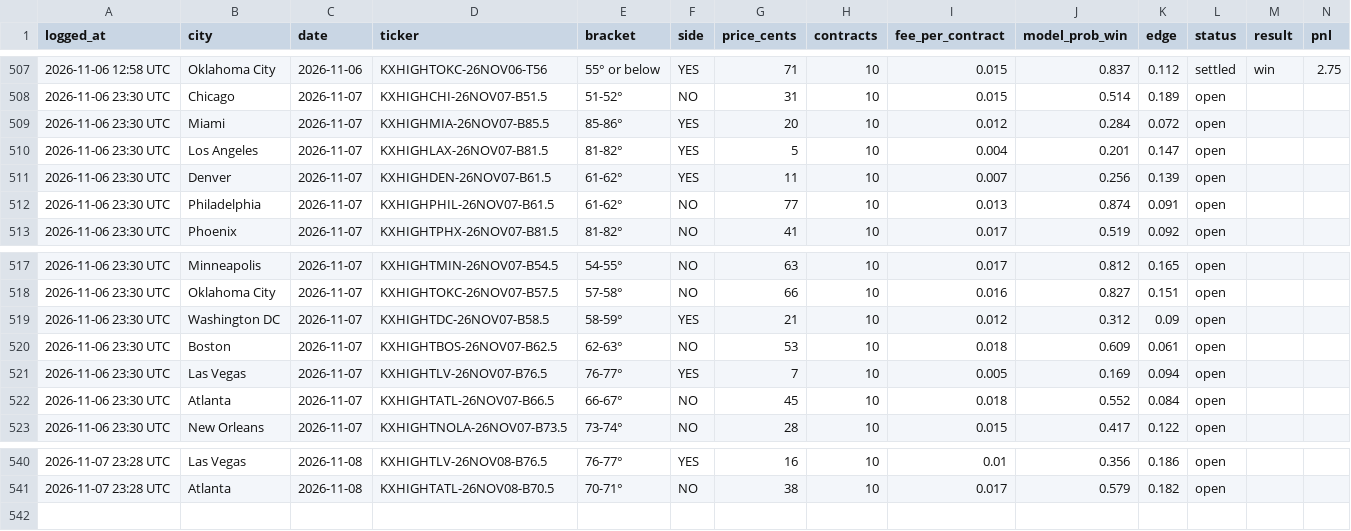
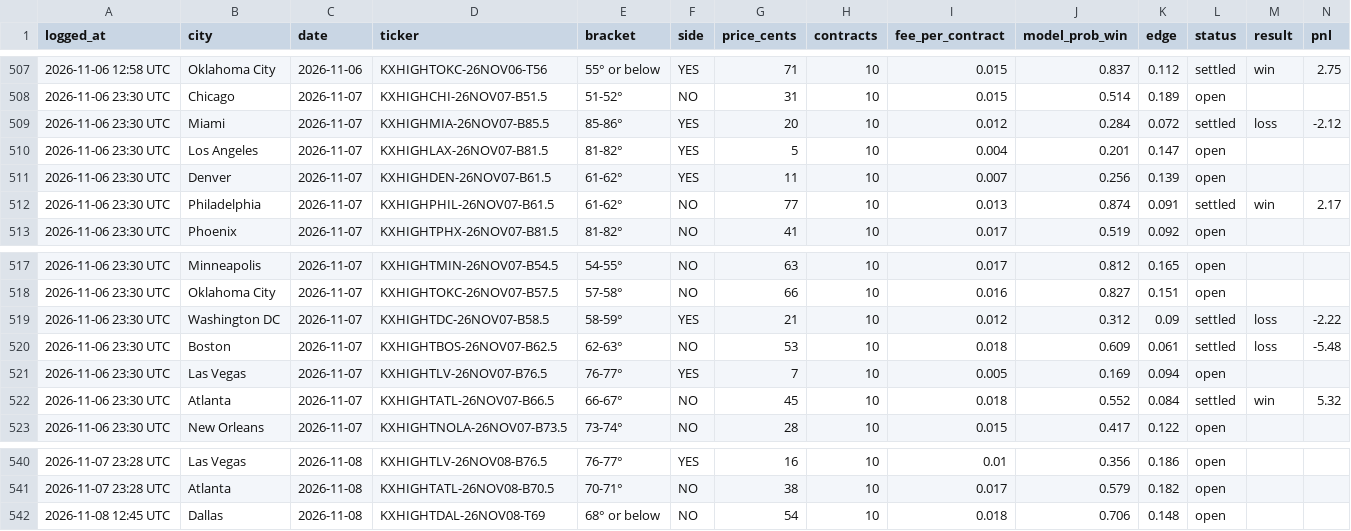
Before and after one commit to kieroncg44/weather-bot, a CSV file: paper_trades.csv, drawn as a sheet; only a part is shown, gaps mark what is left out.

```diff
--- a/paper_trades.csv
+++ b/paper_trades.csv
@@ -508,6 +508,6 @@ logged_at,city,date,ticker,bracket,side,price_cents,contracts,fee_per_contract,m
 2026-11-06 23:30 UTC,Chicago,2026-11-07,KXHIGHCHI-26NOV07-B51.5,51-52°,NO,31,10,0.015,0.514,0.189,open,,
-2026-11-06 23:30 UTC,Miami,2026-11-07,KXHIGHMIA-26NOV07-B85.5,85-86°,YES,20,10,0.012,0.284,0.072,open,,
+2026-11-06 23:30 UTC,Miami,2026-11-07,KXHIGHMIA-26NOV07-B85.5,85-86°,YES,20,10,0.012,0.284,0.072,settled,loss,-2.12
 2026-11-06 23:30 UTC,Los Angeles,2026-11-07,KXHIGHLAX-26NOV07-B81.5,81-82°,YES,5,10,0.004,0.201,0.147,open,,
 2026-11-06 23:30 UTC,Denver,2026-11-07,KXHIGHDEN-26NOV07-B61.5,61-62°,YES,11,10,0.007,0.256,0.139,open,,
-2026-11-06 23:30 UTC,Philadelphia,2026-11-07,KXHIGHPHIL-26NOV07-B61.5,61-62°,NO,77,10,0.013,0.874,0.091,open,,
+2026-11-06 23:30 UTC,Philadelphia,2026-11-07,KXHIGHPHIL-26NOV07-B61.5,61-62°,NO,77,10,0.013,0.874,0.091,settled,win,2.17
 2026-11-06 23:30 UTC,Phoenix,2026-11-07,KXHIGHTPHX-26NOV07-B81.5,81-82°,NO,41,10,0.017,0.519,0.092,open,,
@@ -518,6 +518,6 @@ logged_at,city,date,ticker,bracket,side,price_cents,contracts,fee_per_contract,m
 2026-11-06 23:30 UTC,Oklahoma City,2026-11-07,KXHIGHTOKC-26NOV07-B57.5,57-58°,NO,66,10,0.016,0.827,0.151,open,,
-2026-11-06 23:30 UTC,Washington DC,2026-11-07,KXHIGHTDC-26NOV07-B58.5,58-59°,YES,21,10,0.012,0.312,0.09,open,,
-2026-11-06 23:30 UTC,Boston,2026-11-07,KXHIGHTBOS-26NOV07-B62.5,62-63°,NO,53,10,0.018,0.609,0.061,open,,
+2026-11-06 23:30 UTC,Washington DC,2026-11-07,KXHIGHTDC-26NOV07-B58.5,58-59°,YES,21,10,0.012,0.312,0.09,settled,loss,-2.22
+2026-11-06 23:30 UTC,Boston,2026-11-07,KXHIGHTBOS-26NOV07-B62.5,62-63°,NO,53,10,0.018,0.609,0.061,settled,loss,-5.48
 2026-11-06 23:30 UTC,Las Vegas,2026-11-07,KXHIGHTLV-26NOV07-B76.5,76-77°,YES,7,10,0.005,0.169,0.094,open,,
-2026-11-06 23:30 UTC,Atlanta,2026-11-07,KXHIGHTATL-26NOV07-B66.5,66-67°,NO,45,10,0.018,0.552,0.084,open,,
+2026-11-06 23:30 UTC,Atlanta,2026-11-07,KXHIGHTATL-26NOV07-B66.5,66-67°,NO,45,10,0.018,0.552,0.084,settled,win,5.32
 2026-11-06 23:30 UTC,New Orleans,2026-11-07,KXHIGHTNOLA-26NOV07-B73.5,73-74°,NO,28,10,0.015,0.417,0.122,open,,
@@ -541 +541,2 @@ logged_at,city,date,ticker,bracket,side,price_cents,contracts,fee_per_contract,m
 2026-11-07 23:28 UTC,Atlanta,2026-11-08,KXHIGHTATL-26NOV08-B70.5,70-71°,NO,38,10,0.017,0.579,0.182,open,,
+2026-11-08 12:45 UTC,Dallas,2026-11-08,KXHIGHTDAL-26NOV08-T69,68° or below,NO,54,10,0.018,0.706,0.148,open,,
```
Also changed, not shown: actuals.csv, forecasts.csv, 5 other files.
